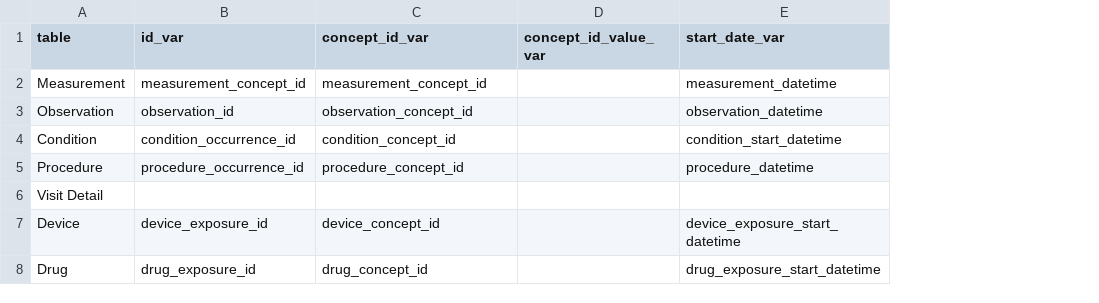
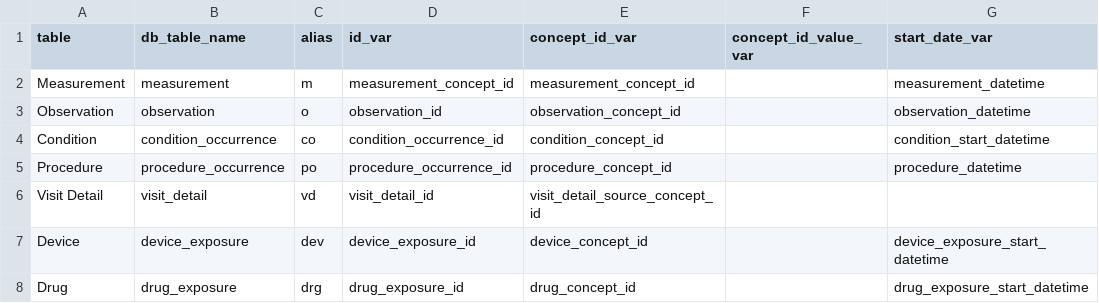
Before and after one commit to aasiyahrashan/SeverityScoresOMOP, a CSV file: inst/variable_names.csv, drawn as a sheet; only a part is shown; addresses are those after the commit; the diff names each change by its address in the sheet, - before the commit and + after, or states it on an @@ line.

```diff
--- a/inst/variable_names.csv
+++ b/inst/variable_names.csv
+column B (db_table_name), rows 2-8: measurement | observation | condition_occurrence | procedure_occurrence | visit_detail | device_exposure | drug_exposure
+column C (alias), rows 2-8: m | o | co | po | vd | dev | drg
-D6 (id_var): (empty)
+D6 (id_var): visit_detail_id
-E6 (concept_id_var): (empty)
+E6 (concept_id_var): visit_detail_source_concept_id
```
Also changed, not shown: 3 other files.
